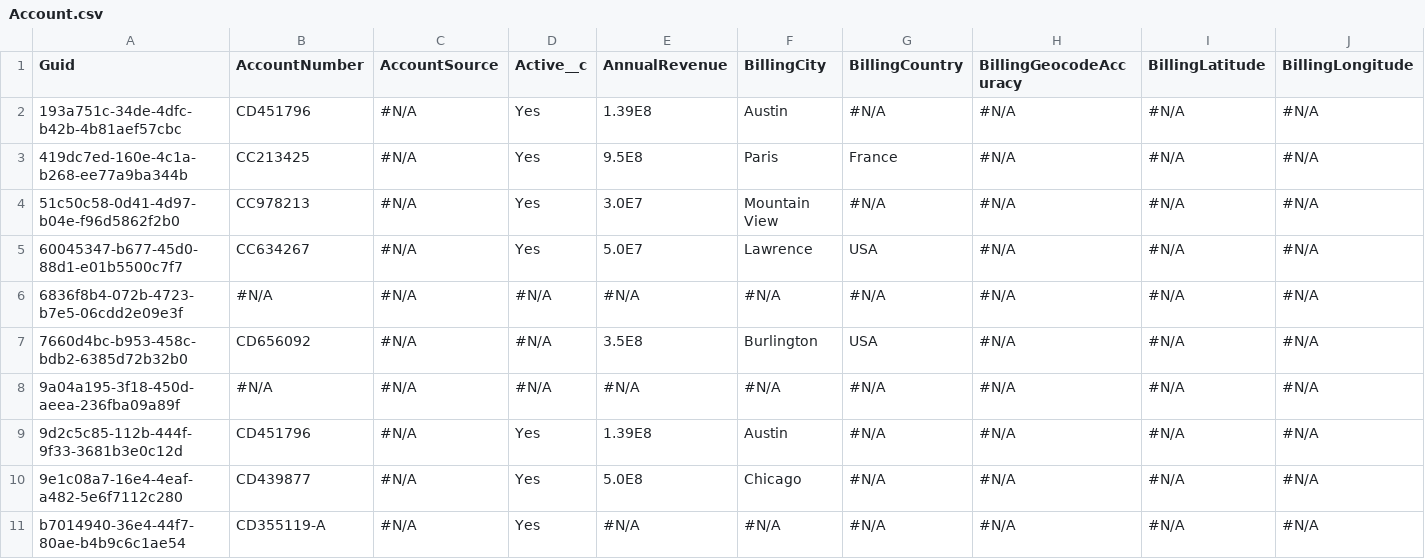
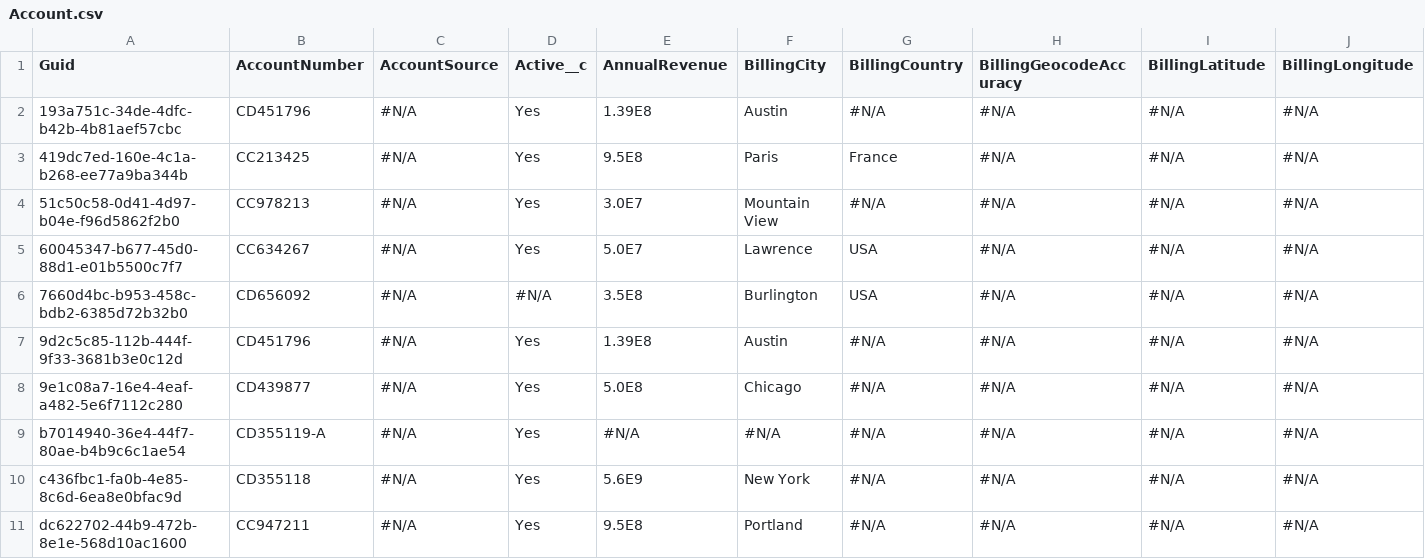
Before and after one commit to BParkinsonProdly/EmptyTestRepo, a CSV file: Account.csv, drawn as a sheet; only a part is shown; the shorter side is filled out with more unchanged rows; rows hold the shown columns only; the diff names each change by its address in the sheet, - before the commit and + after, or states it on an @@ line.

Commit message:
Saving org changes to the repository

```diff
--- a/Account.csv
+++ b/Account.csv
-row 6: 6836f8b4-072b-4723-b7e5-06cdd2e09e3f | #N/A | #N/A | #N/A | #N/A | #N/A | #N/A | #N/A | #N/A | #N/A
-row 8: 9a04a195-3f18-450d-aeea-236fba09a89f | #N/A | #N/A | #N/A | #N/A | #N/A | #N/A | #N/A | #N/A | #N/A
```
